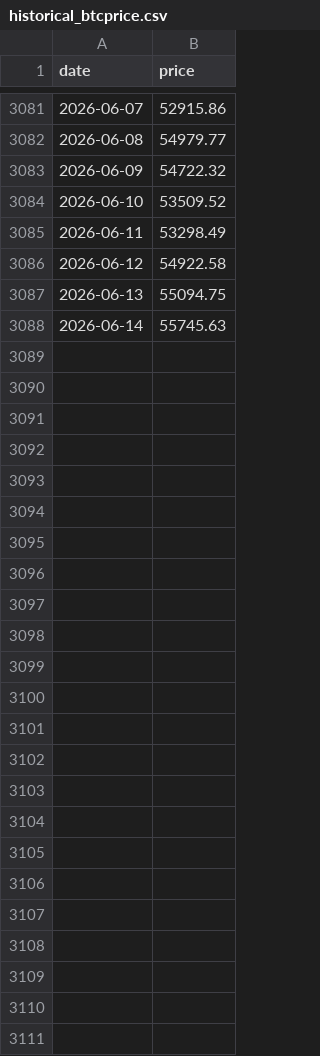
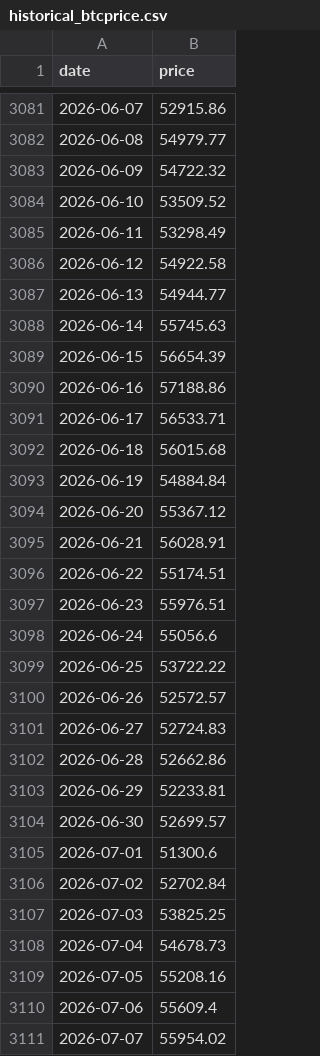
Before and after one commit to pascalranaora/simulateur-bitcoin, a CSV file: historical_btcprice.csv, drawn as a sheet; only a part is shown, gaps mark what is left out.

Commit message:
Data Refresh

```diff
--- a/historical_btcprice.csv
+++ b/historical_btcprice.csv
@@ -3086,3 +3086,26 @@ date,price
 2026-06-12,54922.58
-2026-06-13,55094.75
+2026-06-13,54944.77
 2026-06-14,55745.63
+2026-06-15,56654.39
+2026-06-16,57188.86
+2026-06-17,56533.71
+2026-06-18,56015.68
+2026-06-19,54884.84
+2026-06-20,55367.12
+2026-06-21,56028.91
+2026-06-22,55174.51
+2026-06-23,55976.51
+2026-06-24,55056.6
+2026-06-25,53722.22
+2026-06-26,52572.57
+2026-06-27,52724.83
+2026-06-28,52662.86
+2026-06-29,52233.81
+2026-06-30,52699.57
+2026-07-01,51300.6
+2026-07-02,52702.84
+2026-07-03,53825.25
+2026-07-04,54678.73
+2026-07-05,55208.16
+2026-07-06,55609.4
+2026-07-07,55954.02
```
Also changed, not shown: historical_data_hashrate.csv, sample_power.csv, 1 other file.
